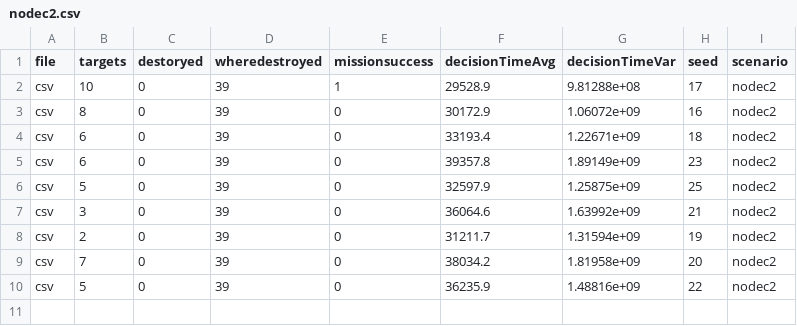
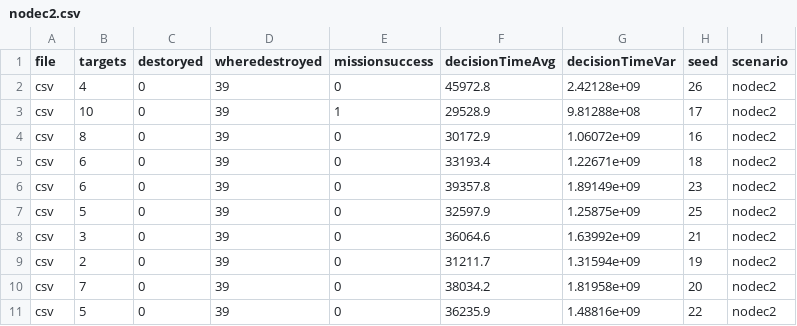
Before and after one commit to squaresLab/taas-2018-data, a CSV file: processed/pladapt/nodec2.csv, drawn as a sheet.

```diff
--- a/processed/pladapt/nodec2.csv
+++ b/processed/pladapt/nodec2.csv
@@ -1,2 +1,3 @@
 file,targets,destoryed,wheredestroyed,missionsuccess,decisionTimeAvg,decisionTimeVar,seed,scenario
+csv,4,0,39,0,45972.8,2.42128e+09,26,nodec2
 csv,10,0,39,1,29528.9,9.81288e+08,17,nodec2
```
Also changed, not shown: processed/pladapt/nosurv.csv, processed/pladapt/pladapt.csv, 5 other files.
